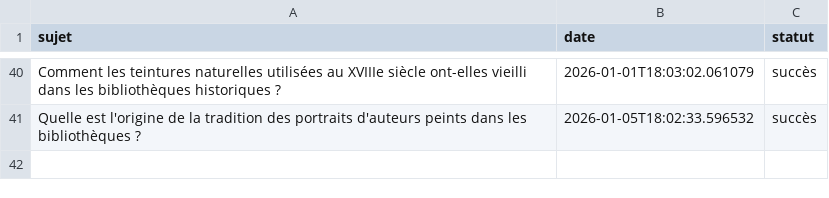
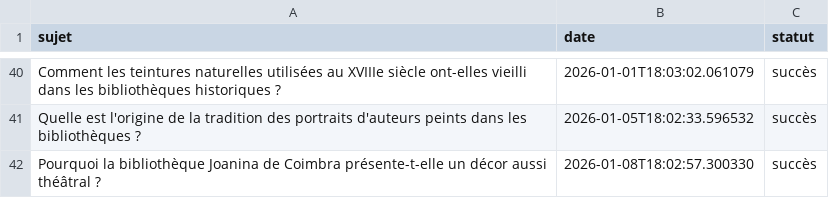
Before and after one commit to Metalosmose21/Biblioth-que-1, a CSV file: sujets_traites.csv, drawn as a sheet; only a part is shown, gaps mark what is left out; the diff names each change by its address in the sheet, - before the commit and + after, or states it on an @@ line.

```diff
--- a/sujets_traites.csv
+++ b/sujets_traites.csv
+row 42: Pourquoi la bibliothèque Joanina de Coimbra présente-t-elle un décor aussi théâtral ? | 2026-01-08T18:02:57.300330 | succès
```
Also changed, not shown: sujets.csv.
